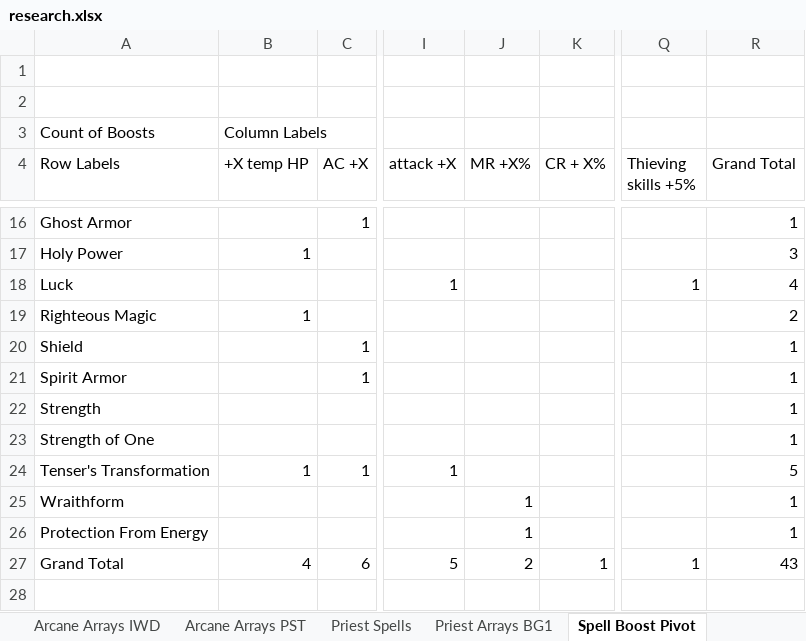
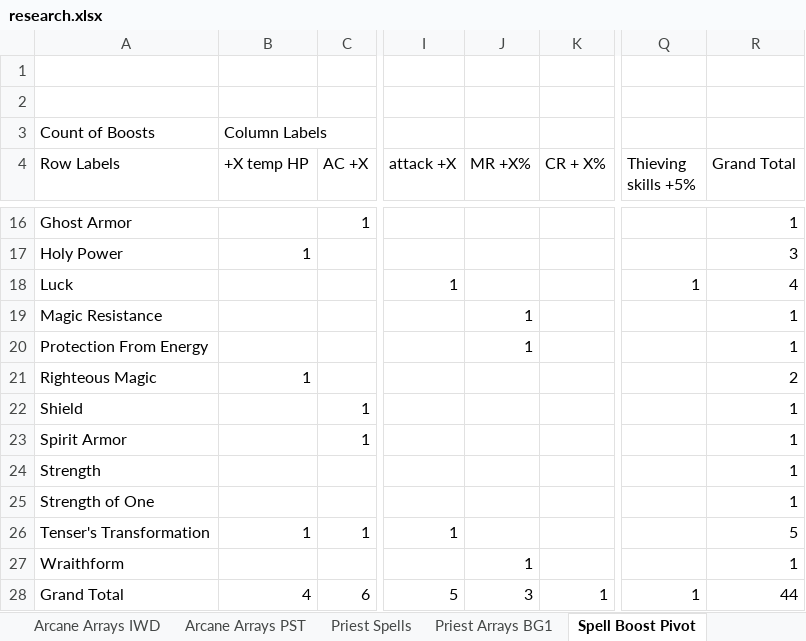
Before and after one commit to BardezAnAvatar/BGEE-Caster-Crafting, an Excel workbook: .research/research.xlsx, sheet Spell Boost Pivot, drawn as a sheet; only a part is shown, gaps mark what is left out; values as stored, in another font and other column widths than the file's, no borders; addresses are those after the commit; rows hold the shown columns only; the diff names each change by its address in the sheet, - before the commit and + after, or states it on an @@ line.

```diff
--- a/.research/research.xlsx (sheet Spell Boost Pivot)
+++ b/.research/research.xlsx (sheet Spell Boost Pivot)
+row 19: Magic Resistance |  |  |  | 1 |  |  | 1
@@ row 26 moved to row 20: Protection From Energy @@
-J28 (MR +X%): 2
+J28 (MR +X%): 3
-R28 (Grand Total): 43
+R28 (Grand Total): 44
```
Also changed, not shown: sheet Potions, sheet Spell Boosts, 1 other file.
